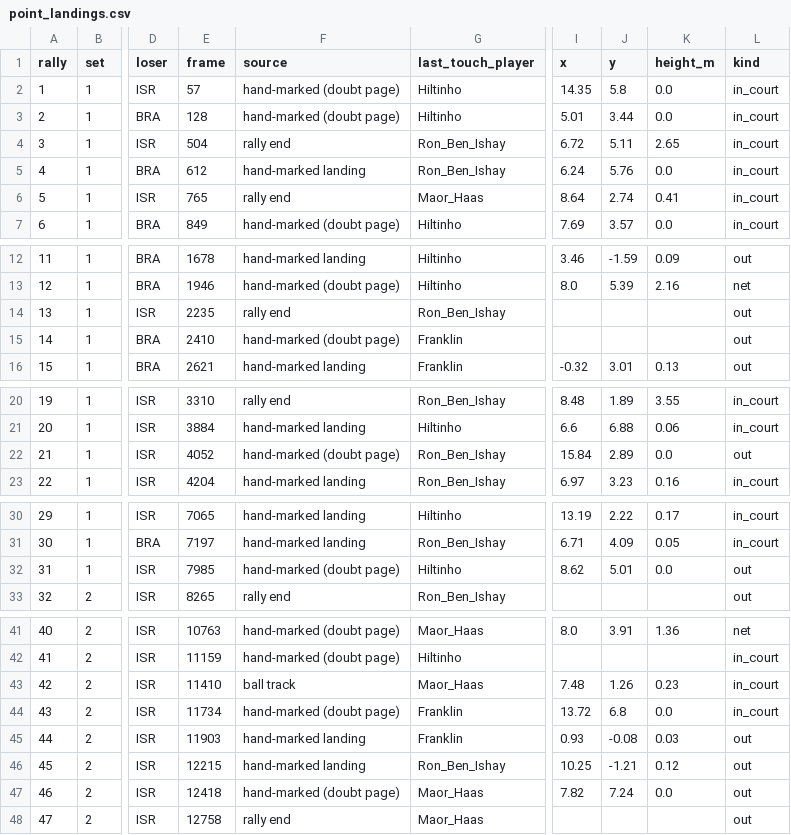
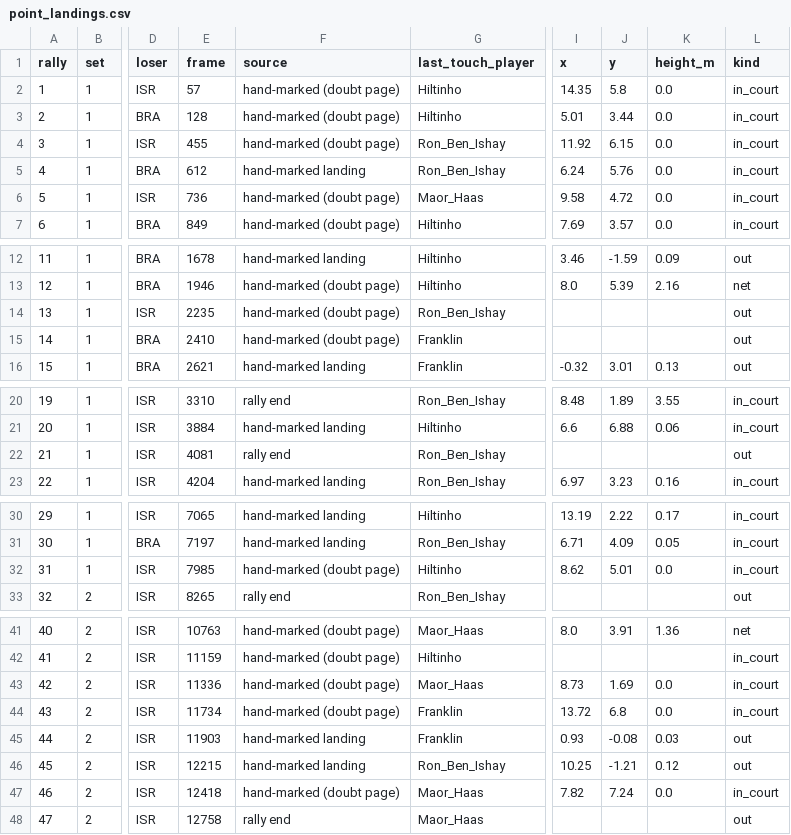
Before and after one commit to tomerzi/fotevolley, a CSV file: data/analysis/point_landings.csv, drawn as a sheet; only a part is shown, gaps mark what is left out; the diff names each change by its address in the sheet, - before the commit and + after, or states it on an @@ line.

```diff
--- a/data/analysis/point_landings.csv
+++ b/data/analysis/point_landings.csv
-E4 (frame): 504
+E4 (frame): 455
-F4 (source): rally end
+F4 (source): hand-marked (doubt page)
-I4 (x): 6.72
+I4 (x): 11.92
-J4 (y): 5.11
+J4 (y): 6.15
-K4 (height_m): 2.65
+K4 (height_m): 0.0
-E6 (frame): 765
+E6 (frame): 736
-F6 (source): rally end
+F6 (source): hand-marked (doubt page)
-I6 (x): 8.64
+I6 (x): 9.58
-J6 (y): 2.74
+J6 (y): 4.72
-K6 (height_m): 0.41
+K6 (height_m): 0.0
-F14 (source): rally end
+F14 (source): hand-marked (doubt page)
-E22 (frame): 4052
+E22 (frame): 4081
-F22 (source): hand-marked (doubt page)
+F22 (source): rally end
-I22 (x): 15.84
+I22 (x): (empty)
-J22 (y): 2.89
+J22 (y): (empty)
-K22 (height_m): 0.0
+K22 (height_m): (empty)
-L32 (kind): out
+L32 (kind): in_court
-E43 (frame): 11410
+E43 (frame): 11336
-F43 (source): ball track
+F43 (source): hand-marked (doubt page)
-I43 (x): 7.48
+I43 (x): 8.73
-J43 (y): 1.26
+J43 (y): 1.69
-K43 (height_m): 0.23
+K43 (height_m): 0.0
-L47 (kind): out
+L47 (kind): in_court
```
Also changed, not shown: data/analysis/team_spacing_v3.csv, 12 other files.
